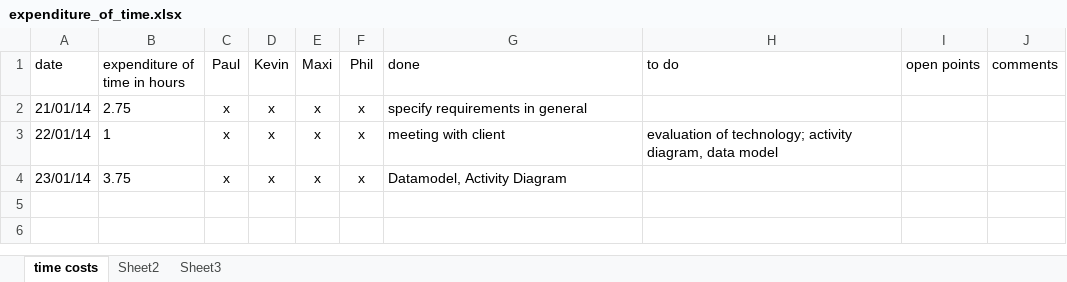
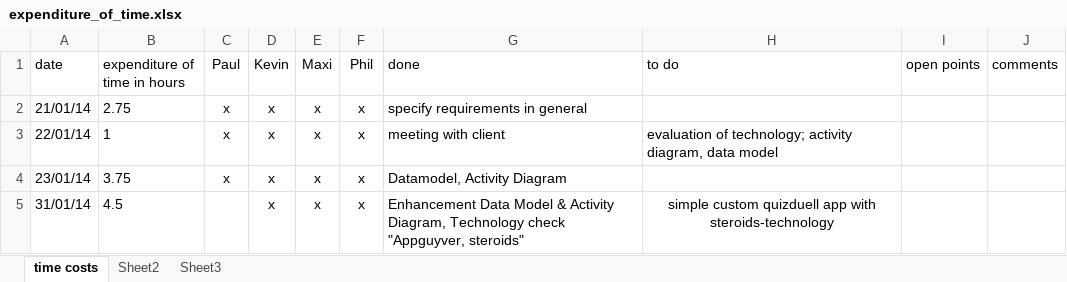
Before and after one commit to Jessi93/Quizduell, an Excel workbook: Documents/expenditure_of_time.xlsx, sheet time costs, drawn as a sheet; values as stored, in another font and other column widths than the file's, no borders; the diff names each change by its address in the sheet, - before the commit and + after, or states it on an @@ line.

Commit message:
Added time for 31.1.

```diff
--- a/Documents/expenditure_of_time.xlsx (sheet time costs)
+++ b/Documents/expenditure_of_time.xlsx (sheet time costs)
+row 5: 31/01/14 | 4.5 |  | x | x | x | Enhancement Data Model & Activity Diagram, Technology check "Appguyver, steroids" | simple custom quizduell app with steroids-technology
```
